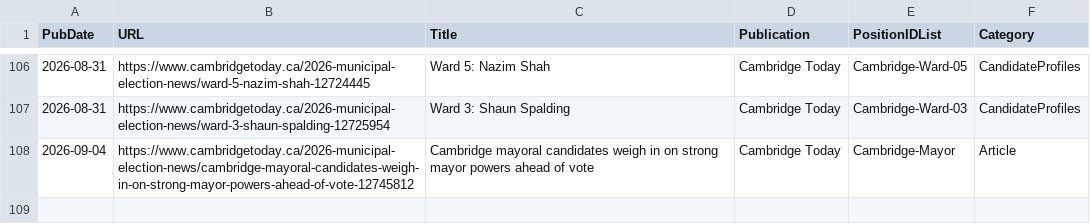
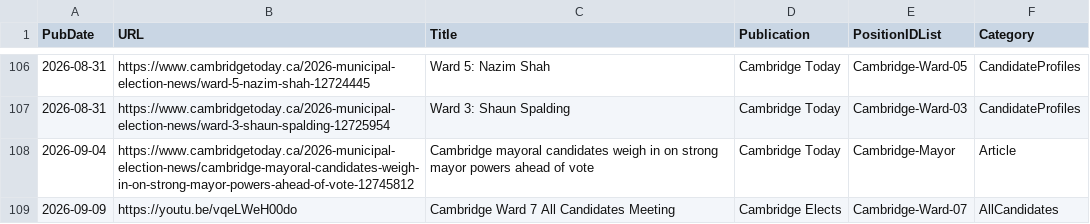
Before and after one commit to CivicTechWR/WRVotesMunicipal2026, a CSV file: docs/_data/sync/media.csv, drawn as a sheet; only a part is shown, gaps mark what is left out.

Commit message:
Auto-commit: updated media.csv from Google Docs

```diff
--- a/docs/_data/sync/media.csv
+++ b/docs/_data/sync/media.csv
@@ -108 +108,2 @@ PubDate,URL,Title,Publication,PositionIDList,Category
 2026-09-04,https://www.cambridgetoday.ca/2026-municipal-election-news/cambridge-mayoral-candidates-weigh-in-on-strong-mayor-powers-ahead-of-vote-12745812,Cambridge mayoral candidates weigh in on strong mayor powers ahead of vote,Cambridge Today,Cambridge-Mayor,Article
+2026-09-09,https://youtu.be/vqeLWeH00do,Cambridge Ward 7 All Candidates Meeting,Cambridge Elects,Cambridge-Ward-07,AllCandidates
```
